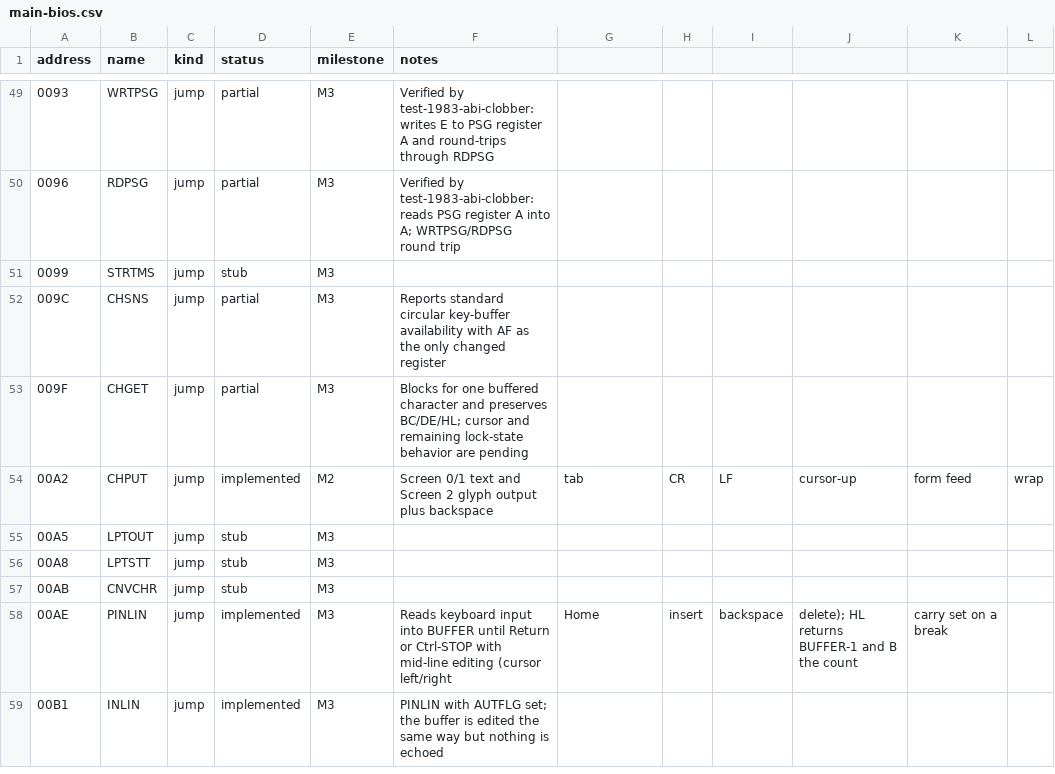
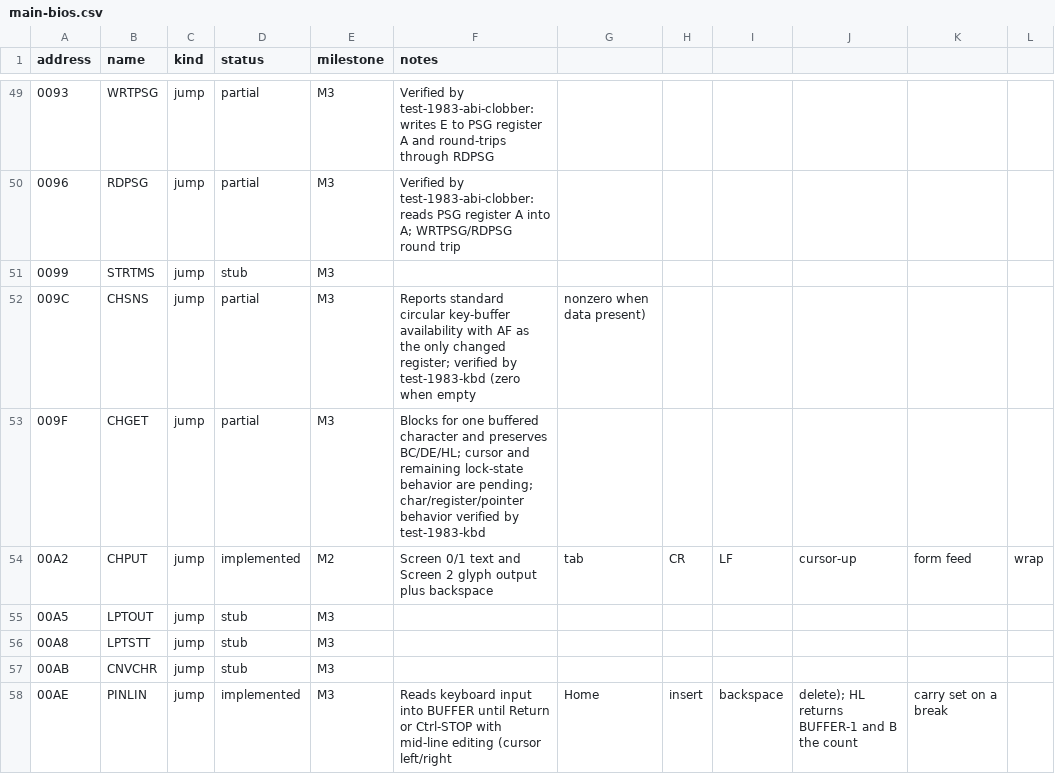
Before and after one commit to salvogendut/rainbios, a CSV file: docs/abi/main-bios.csv, drawn as a sheet; only a part is shown, gaps mark what is left out; the shorter side is filled out with more unchanged rows; the diff names each change by its address in the sheet, - before the commit and + after, or states it on an @@ line.

Commit message:
M6: characterize the keyboard buffer contracts
Add test-1983-kbd, a probe for the partial keyboard BIOS entries:
- CHSNS (009Ch): reports zero when the circular buffer is empty and nonzero
  when data is present, changing only AF.
- CHGET (009Fh): returns the injected character, preserves BC/DE/HL, and
  advances GETPNT.
- KILBUF (0156h): resets GETPNT/PUTPNT to the buffer start.

Update the ABI CSV notes for CHSNS and CHGET. Docs updated (ROADMAP M6,
TESTING, HANDOVER). MSX1 ROM is byte-identical.

```diff
--- a/docs/abi/main-bios.csv
+++ b/docs/abi/main-bios.csv
-F52 (notes): …only changed register
+F52 (notes): …only changed register; verified by test-1983-kbd (zero when empty
-G52: (empty)
+G52: nonzero when data present)
-F53 (notes): …behavior are pending
+F53 (notes): …behavior are pending; char/register/pointer behavior verified by test-1983-kbd
```
Also changed, not shown: 6 other files.
